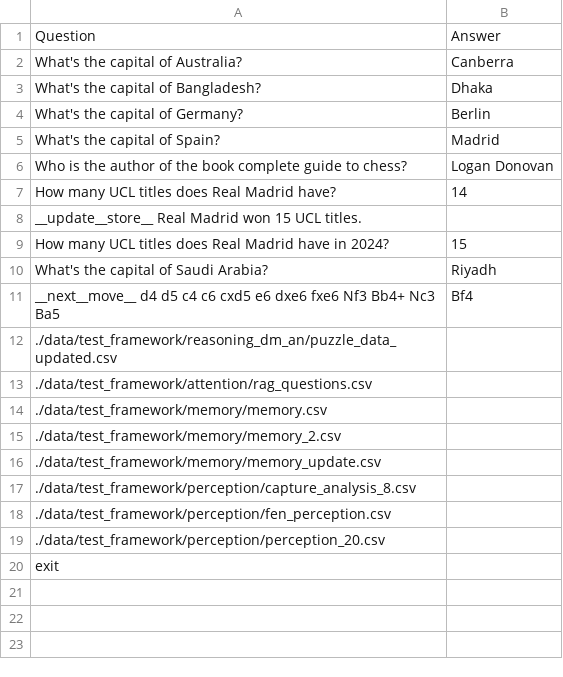
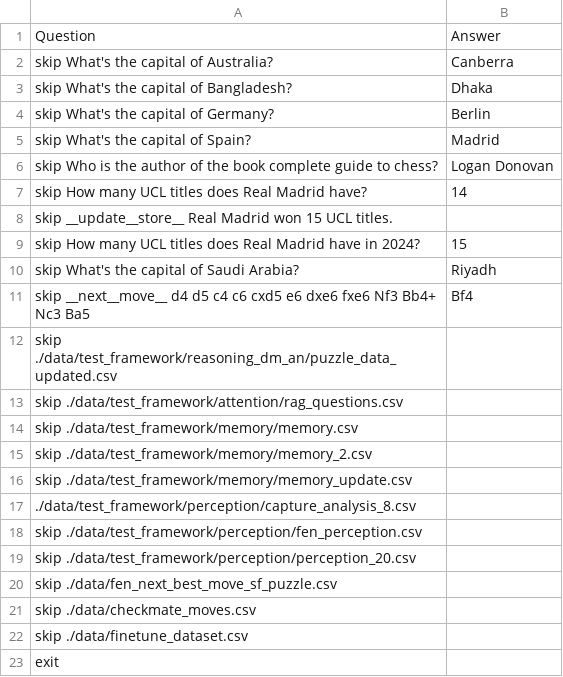
Before and after one commit to TheOpenSI/CoSMIC, a CSV file: data/test.csv, drawn as a sheet.

Commit message:
Modified and added some test files

```diff
--- a/data/test.csv
+++ b/data/test.csv
@@ -1,20 +1,23 @@
 Question,Answer
-What's the capital of Australia?,Canberra
-What's the capital of Bangladesh?,Dhaka
-What's the capital of Germany?,Berlin
-What's the capital of Spain?,Madrid
-Who is the author of the book complete guide to chess?,Logan Donovan
-How many UCL titles does Real Madrid have?,14
-__update__store__ Real Madrid won 15 UCL titles.,
-How many UCL titles does Real Madrid have in 2024?,15
-What's the capital of Saudi Arabia?,Riyadh
-__next__move__ d4 d5 c4 c6 cxd5 e6 dxe6 fxe6 Nf3 Bb4+ Nc3 Ba5,Bf4
-./data/test_framework/reasoning_dm_an/puzzle_data_updated.csv,
-./data/test_framework/attention/rag_questions.csv,
-./data/test_framework/memory/memory.csv,
-./data/test_framework/memory/memory_2.csv,
-./data/test_framework/memory/memory_update.csv,
+skip What's the capital of Australia?,Canberra
+skip What's the capital of Bangladesh?,Dhaka
+skip What's the capital of Germany?,Berlin
+skip What's the capital of Spain?,Madrid
+skip Who is the author of the book complete guide to chess?,Logan Donovan
+skip How many UCL titles does Real Madrid have?,14
+skip __update__store__ Real Madrid won 15 UCL titles.,
+skip How many UCL titles does Real Madrid have in 2024?,15
+skip What's the capital of Saudi Arabia?,Riyadh
+skip __next__move__ d4 d5 c4 c6 cxd5 e6 dxe6 fxe6 Nf3 Bb4+ Nc3 Ba5,Bf4
+skip ./data/test_framework/reasoning_dm_an/puzzle_data_updated.csv,
+skip ./data/test_framework/attention/rag_questions.csv,
+skip ./data/test_framework/memory/memory.csv,
+skip ./data/test_framework/memory/memory_2.csv,
+skip ./data/test_framework/memory/memory_update.csv,
 ./data/test_framework/perception/capture_analysis_8.csv,
-./data/test_framework/perception/fen_perception.csv,
-./data/test_framework/perception/perception_20.csv,
+skip ./data/test_framework/perception/fen_perception.csv,
+skip ./data/test_framework/perception/perception_20.csv,
+skip ./data/fen_next_best_move_sf_puzzle.csv,
+skip ./data/checkmate_moves.csv
+skip ./data/finetune_dataset.csv,
 exit,
```
Also changed, not shown: data/test_framework/perception/capture_analysis_8.csv, 4 other files.
